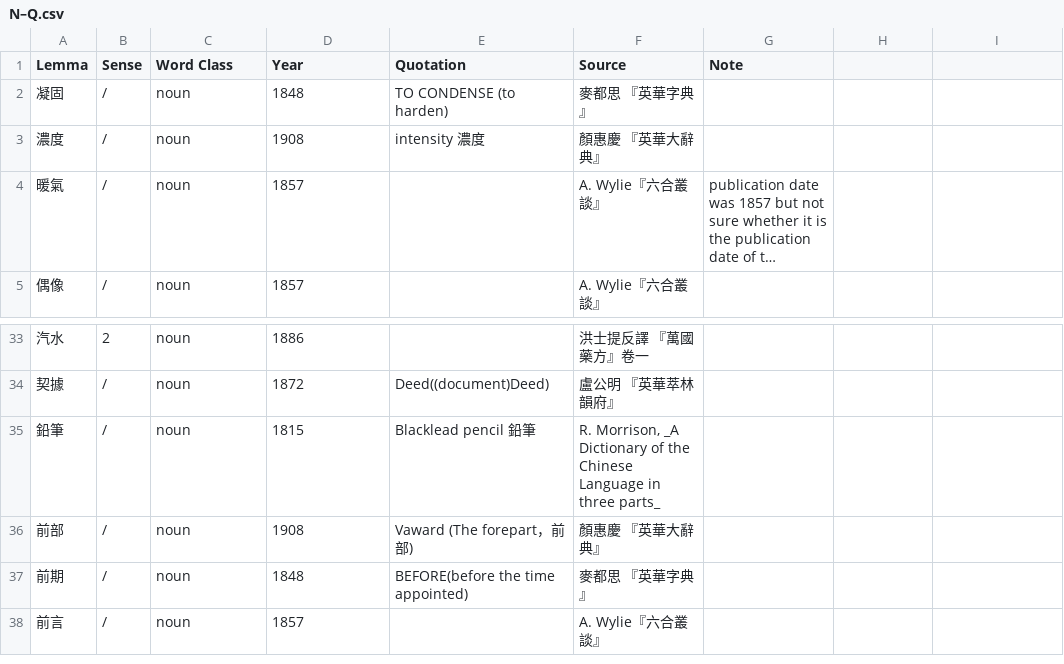
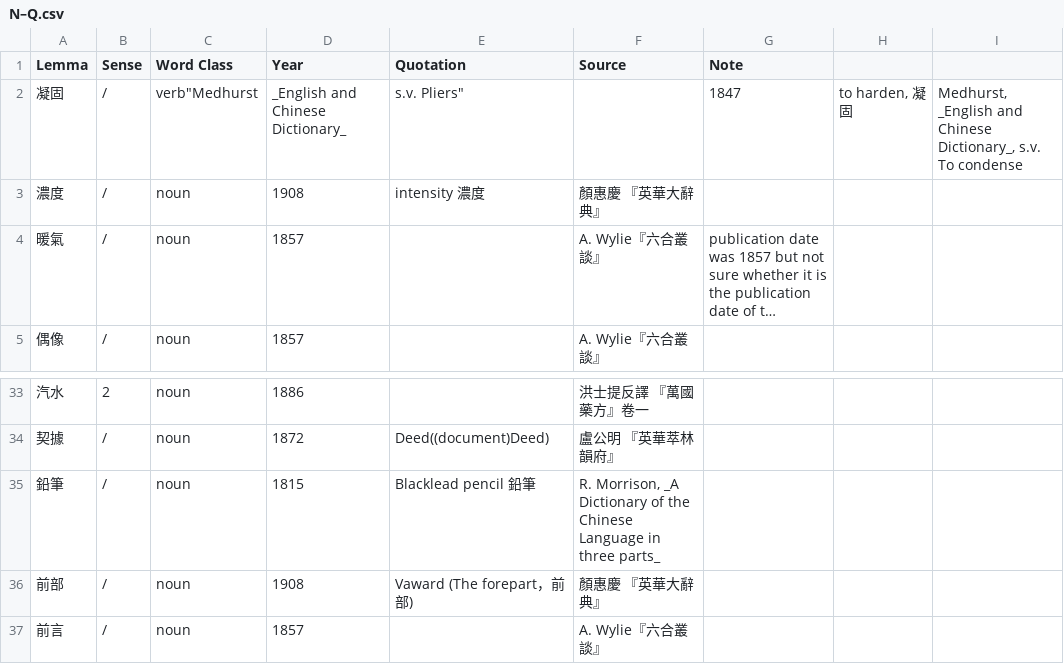
Before and after one commit to t18d/HuangSupplement, a CSV file: N–Q.csv, drawn as a sheet; only a part is shown, gaps mark what is left out; long unchanged cells end in ….

```diff
--- a/N–Q.csv
+++ b/N–Q.csv
@@ -1,3 +1,3 @@
 Lemma,Sense,Word Class,Year,Quotation,Source,Note
-凝固,/,noun,1848,TO CONDENSE (to harden), 麥都思 『英華字典』,
+凝固,/,verb"Medhurst, _English and Chinese Dictionary_, s.v. Pliers",,1847,"to harden, 凝固", "Medhurst, _English and Chinese Dictionary_, s.v. To condense",
 濃度,/,noun,1908,intensity 濃度,顏惠慶 『英華大辭典』,
@@ -36,3 +36,2 @@ Lemma,Sense,Word Class,Year,Quotation,Source,Note
 前部,/,noun,1908,Vaward (The forepart，前部),顏惠慶 『英華大辭典』,
-前期,/,noun,1848,BEFORE(before the time appointed), 麥都思 『英華字典』,
 前言,/,noun,1857,,A. Wylie『六合叢談』,
```
